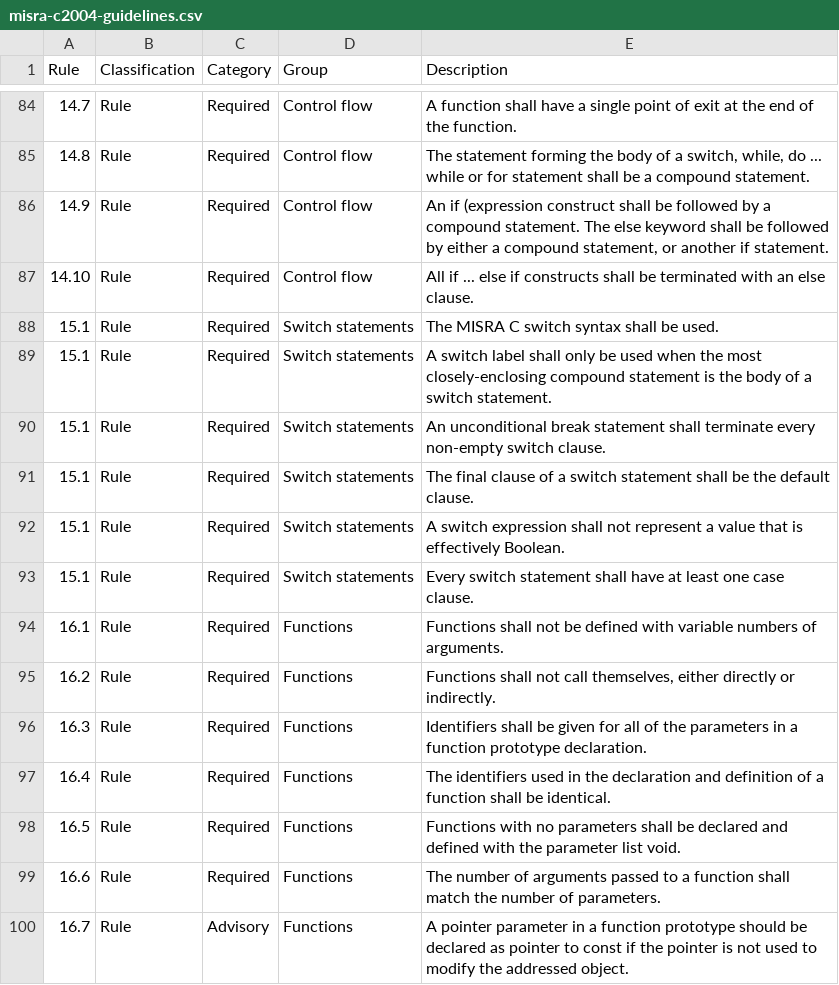
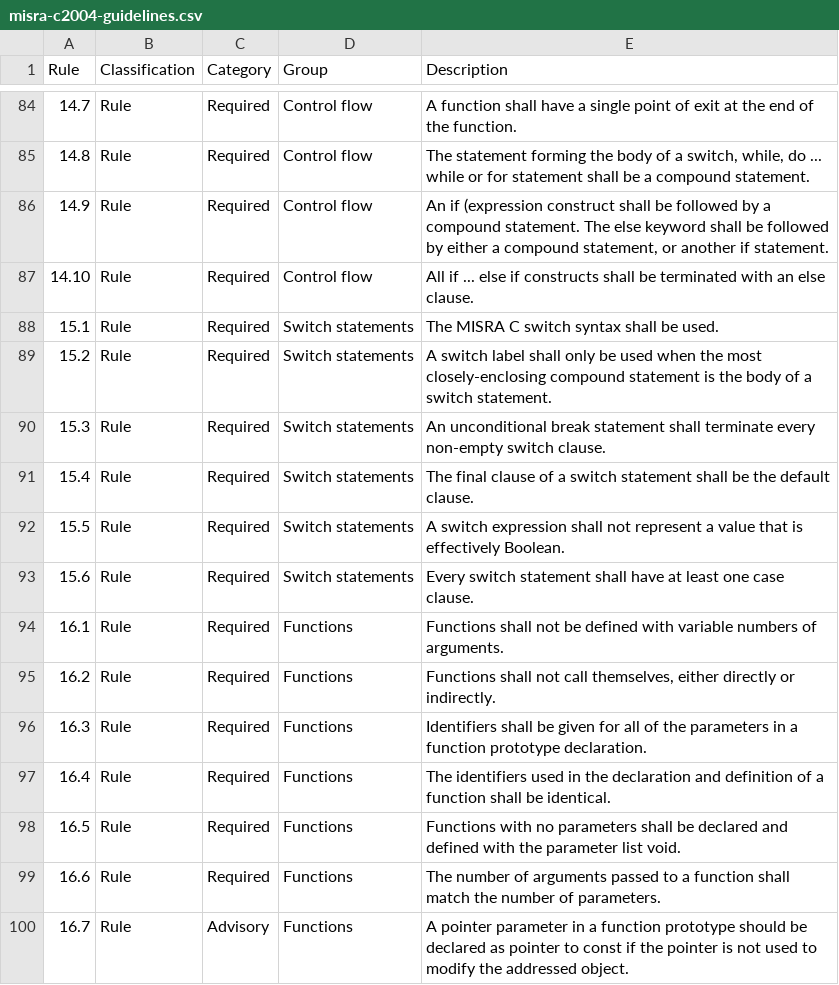
Before and after one commit to rschuitema/misra, a CSV file: src/readers/misra-c2004-guidelines.csv, drawn as a sheet; only a part is shown, gaps mark what is left out; the diff names each change by its address in the sheet, - before the commit and + after, or states it on an @@ line.

Commit message:
fixed guideline file

```diff
--- a/src/readers/misra-c2004-guidelines.csv
+++ b/src/readers/misra-c2004-guidelines.csv
-A89 (Rule): 15.1
+A89 (Rule): 15.2
-A90 (Rule): 15.1
+A90 (Rule): 15.3
-A91 (Rule): 15.1
+A91 (Rule): 15.4
-A92 (Rule): 15.1
+A92 (Rule): 15.5
-A93 (Rule): 15.1
+A93 (Rule): 15.6
```
Also changed, not shown: 2 other files.
